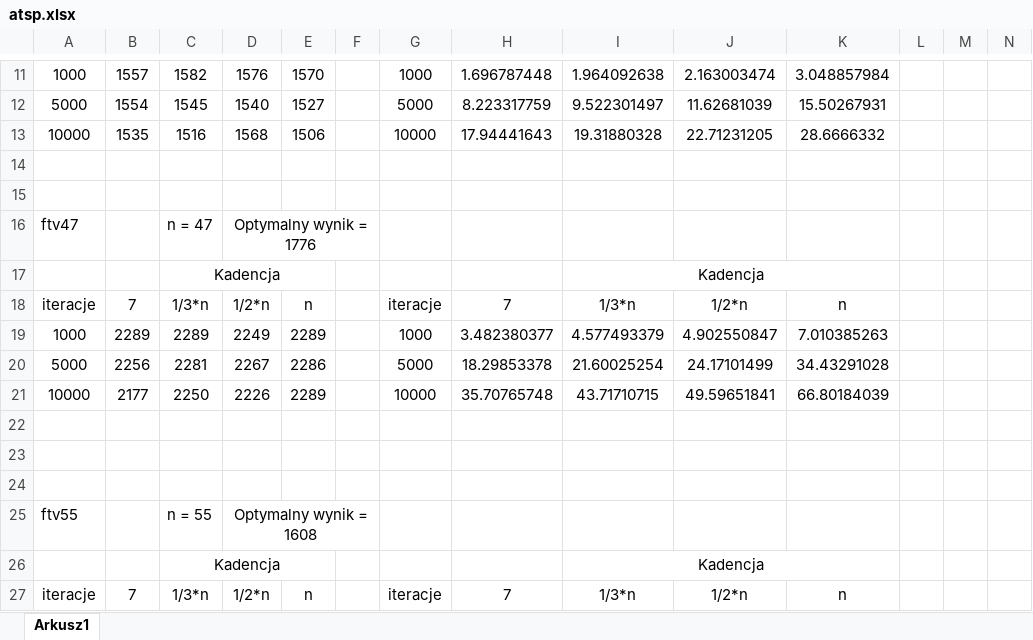
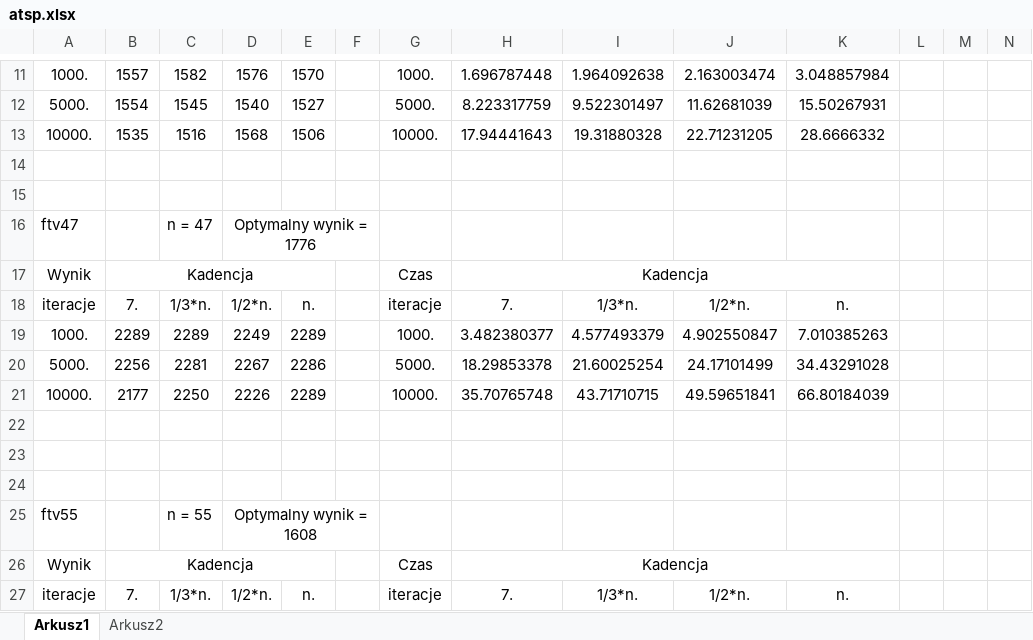
Before and after one commit to pako535/PEA-Tabu_Search, an Excel workbook: atsp.xlsx, sheet Arkusz1, drawn as a sheet; only a part is shown, gaps mark what is left out; values as stored, in another font and other column widths than the file's, no borders; charts and pictures not drawn; removed rows and columns are numbered as before the commit, all else as after; rows hold the shown columns only; the diff covers the shown part only; the diff names each change by its address in the sheet, - before the commit and + after, or states it on an @@ line.

```diff
--- a/atsp.xlsx (sheet Arkusz1)
+++ b/atsp.xlsx (sheet Arkusz1)
+sheet tab: Arkusz2
-A11: 1000
+A11: 1000.
-G11: 1000
+G11: 1000.
-A12: 5000
+A12: 5000.
-G12: 5000
+G12: 5000.
-A13: 10000
+A13: 10000.
-G13: 10000
+G13: 10000.
-row 17:  |  | Kadencja |  |  |  |  |  | Kadencja
+row 17: Wynik | Kadencja |  |  |  |  | Czas | Kadencja
-B18: 7
+B18: 7.
-C18: 1/3*n
+C18: 1/3*n.
-D18: 1/2*n
+D18: 1/2*n.
-E18: n
+E18: n.
-H18: 7
+H18: 7.
-I18: 1/3*n
+I18: 1/3*n.
-J18: 1/2*n
+J18: 1/2*n.
-K18: n
+K18: n.
-A19: 1000
+A19: 1000.
-G19: 1000
+G19: 1000.
-A20: 5000
+A20: 5000.
-G20: 5000
+G20: 5000.
-A21: 10000
+A21: 10000.
-G21: 10000
+G21: 10000.
-row 26:  |  | Kadencja |  |  |  |  |  | Kadencja
+row 26: Wynik | Kadencja |  |  |  |  | Czas | Kadencja
-B27: 7
+B27: 7.
-C27: 1/3*n
+C27: 1/3*n.
-D27: 1/2*n
+D27: 1/2*n.
-E27: n
+E27: n.
-H27: 7
+H27: 7.
-I27: 1/3*n
+I27: 1/3*n.
-J27: 1/2*n
+J27: 1/2*n.
-K27: n
+K27: n.
```
Also changed, not shown: 3 added rows, 3 removed rows and 59 edited cells elsewhere in this sheet, charts or pictures, tsp.xlsx, 6 other files.
